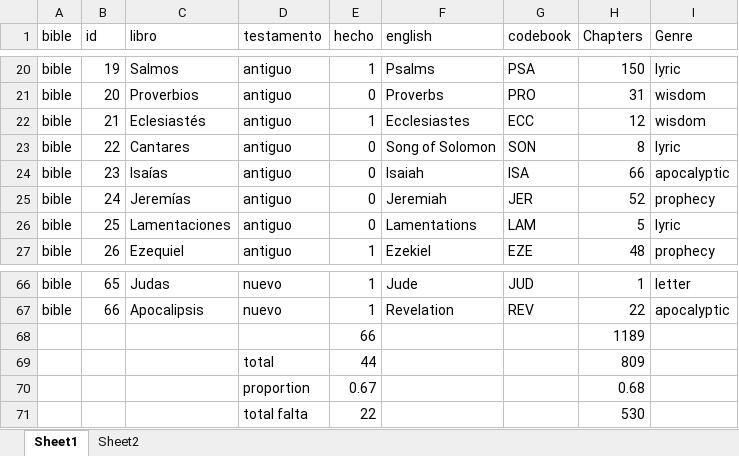
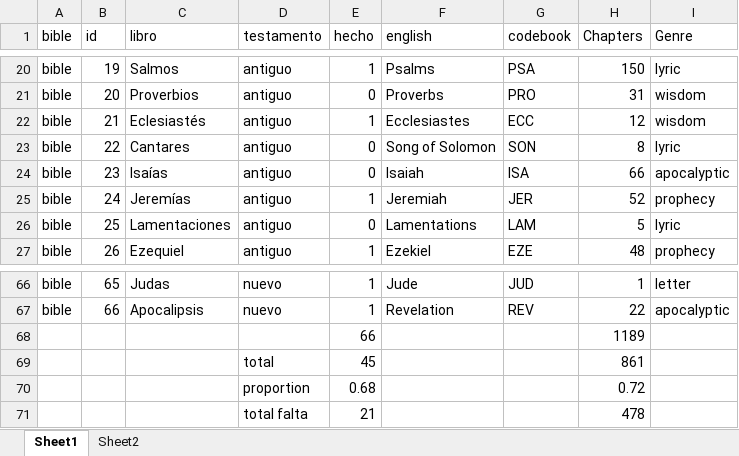
Before and after one commit to morethanbooks/XML-TEI-Bible, an Excel workbook: documentation/libros.xlsx, sheet Sheet1, drawn as a sheet; only a part is shown, gaps mark what is left out; values as stored, in another font and other column widths than the file's, no borders; charts and pictures not drawn; removed rows and columns are numbered as before the commit, all else as after; the diff names each change by its address in the sheet, - before the commit and + after, or states it on an @@ line.

```diff
--- a/documentation/libros.xlsx (sheet Sheet1)
+++ b/documentation/libros.xlsx (sheet Sheet1)
-E25 (hecho): 0
+E25 (hecho): 1
-row 69:  |  |  | total | 44 |  |  | 809
-row 70:  |  |  | proportion | 0.67 |  |  | 0.68
-row 71:  |  |  | total falta | 22 |  |  | 530
+row 69:  |  |  | total | 45 |  |  | 861
+row 70:  |  |  | proportion | 0.68 |  |  | 0.72
+row 71:  |  |  | total falta | 21 |  |  | 478
```
Also changed, not shown: 32 other files.
